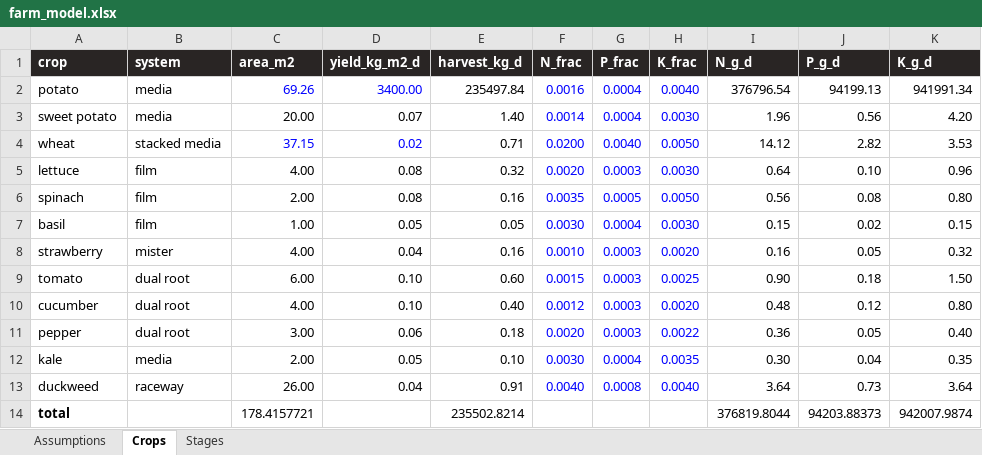
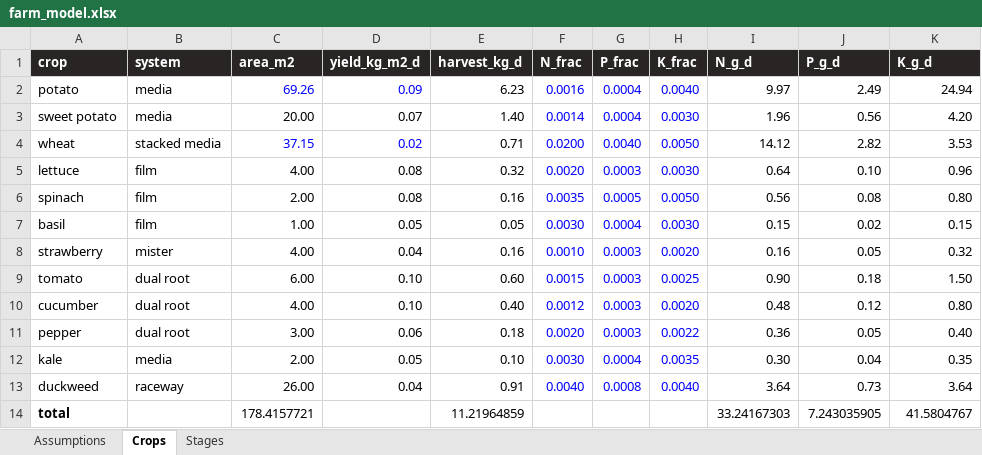
Before and after one commit to egofree/Aqueous_Solutions, an Excel workbook: docs-authority/farm_model.xlsx, sheet Crops, drawn as a sheet; values as stored, in another font and other column widths than the file's, no borders; the diff names each change by its address in the sheet, - before the commit and + after, or states it on an @@ line.

Commit message:
Point the crop yields at the yield assumptions.

```diff
--- a/docs-authority/farm_model.xlsx (sheet Crops)
+++ b/docs-authority/farm_model.xlsx (sheet Crops)
-D2 (yield_kg_m2_d): 3400.00
+D2 (yield_kg_m2_d): 0.09
-E2 (harvest_kg_d): 235497.84
+E2 (harvest_kg_d): 6.23
-I2 (N_g_d): 376796.54
+I2 (N_g_d): 9.97
-J2 (P_g_d): 94199.13
+J2 (P_g_d): 2.49
-K2 (K_g_d): 941991.34
+K2 (K_g_d): 24.94
-E14 (harvest_kg_d): 235502.8214
+E14 (harvest_kg_d): 11.21964859
-I14 (N_g_d): 376819.8044
+I14 (N_g_d): 33.24167303
-J14 (P_g_d): 94203.88373
+J14 (P_g_d): 7.243035905
-K14 (K_g_d): 942007.9874
+K14 (K_g_d): 41.5804767
```
Also changed, not shown: sheet Stages.
